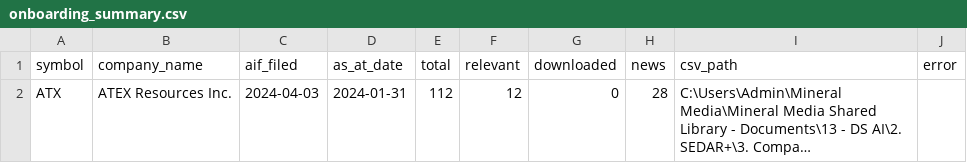
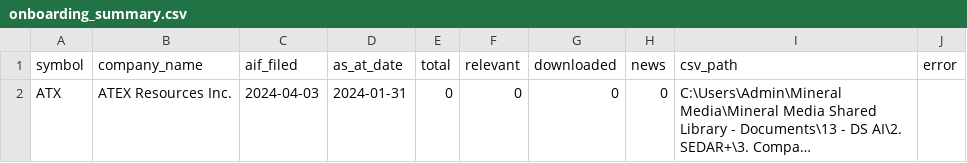
Before and after one commit to gcbarclawbot/sedar-automation, a CSV file: 3. Company Onboarding/Results/onboarding_summary.csv, drawn as a sheet; long unchanged cells end in …; the diff names each change by its address in the sheet, - before the commit and + after, or states it on an @@ line.

```diff
--- a/3. Company Onboarding/Results/onboarding_summary.csv
+++ b/3. Company Onboarding/Results/onboarding_summary.csv
-E2 (total): 112
+E2 (total): 0
-F2 (relevant): 12
+F2 (relevant): 0
-H2 (news): 28
+H2 (news): 0
```
Also changed, not shown: 3. Company Onboarding/Results/ATX/filings_log.csv, 5 other files.
